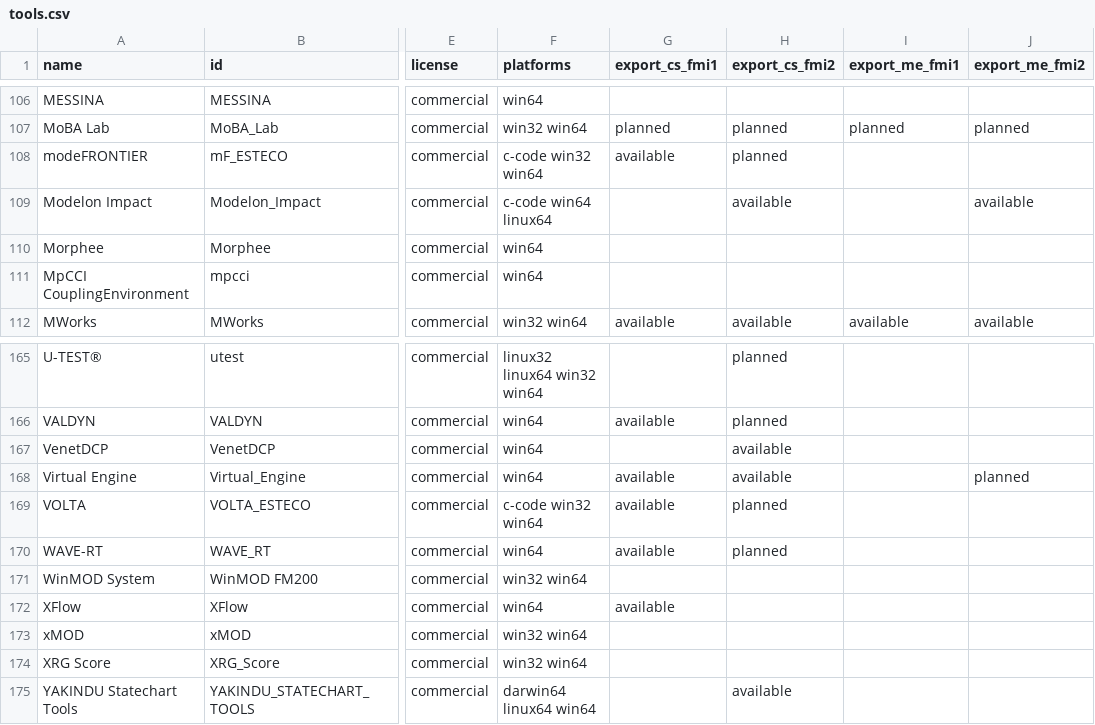
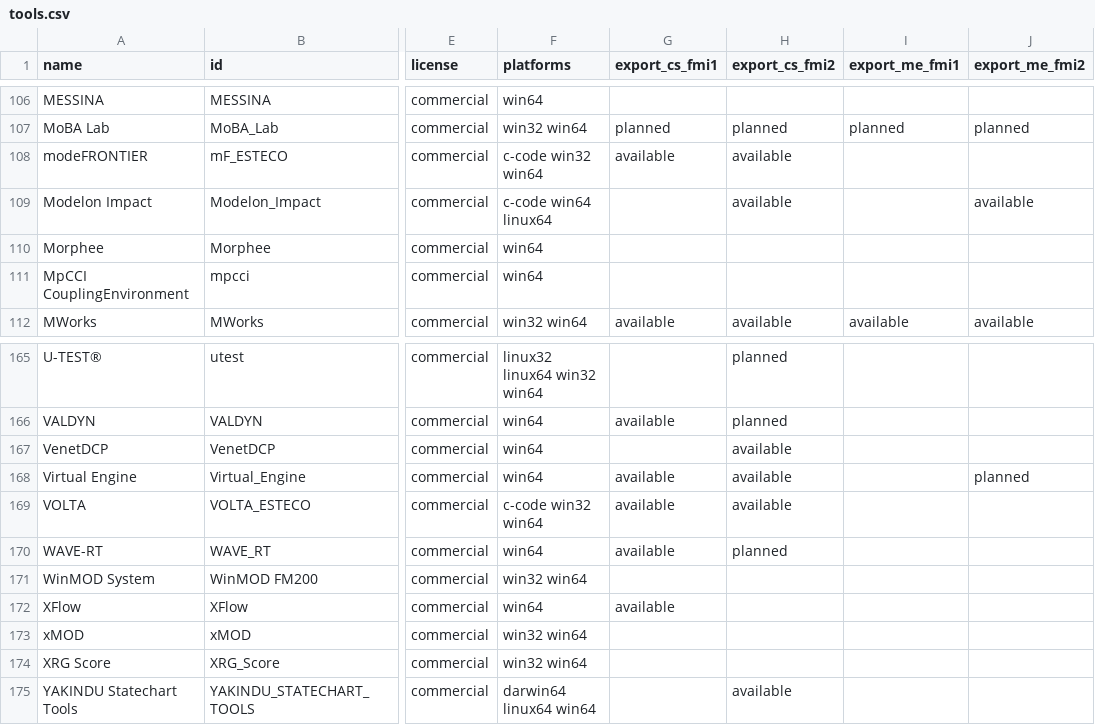
Before and after one commit to modelica/fmi-standard.org, a CSV file: _data/tools.csv, drawn as a sheet; only a part is shown, gaps mark what is left out; the diff names each change by its address in the sheet, - before the commit and + after, or states it on an @@ line.

Commit message:
Update modeFRONTIER and VOLTA in tools.csv (#371)

```diff
--- a/_data/tools.csv
+++ b/_data/tools.csv
-H108 (export_cs_fmi2): planned
+H108 (export_cs_fmi2): available
-H169 (export_cs_fmi2): planned
+H169 (export_cs_fmi2): available
```
